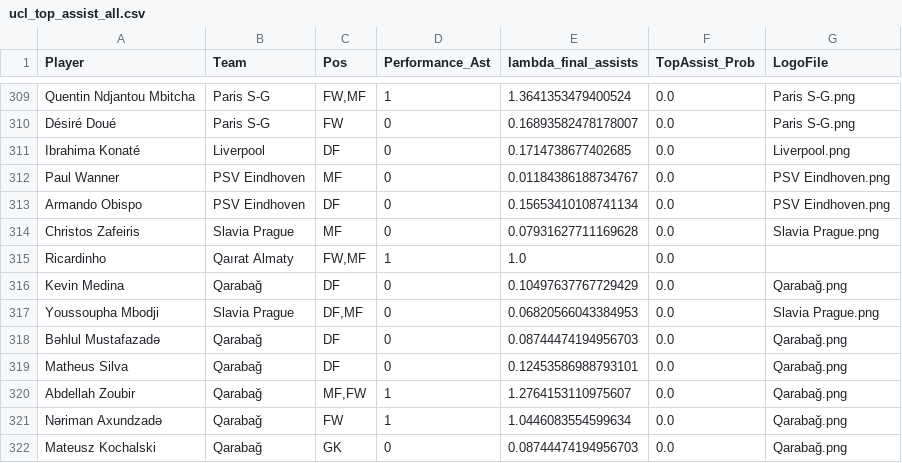
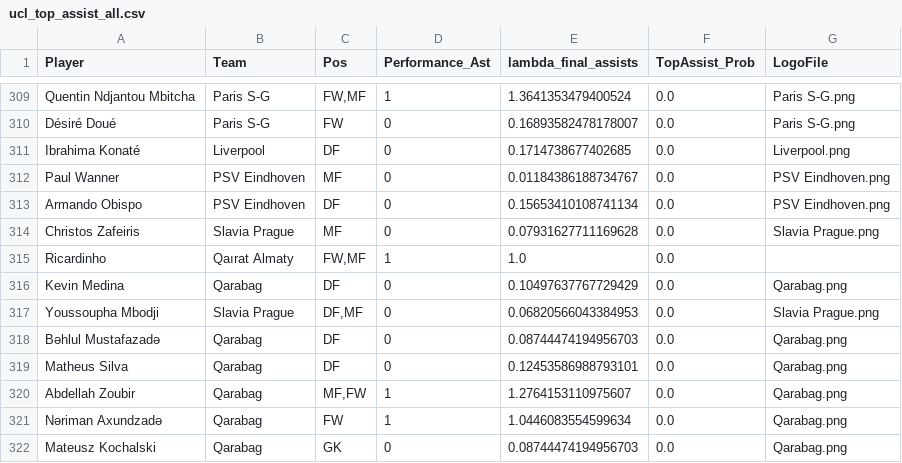
Before and after one commit to Wedod/wedod.github.io, a CSV file: static/data/results/ucl_top_assist_all.csv, drawn as a sheet; only a part is shown, gaps mark what is left out; the diff covers the shown part only.

Commit message:
Update ucl_top_assist_all.csv

```diff
--- a/static/data/results/ucl_top_assist_all.csv
+++ b/static/data/results/ucl_top_assist_all.csv
@@ -315,8 +315,8 @@ Christos Zafeiris,Slavia Prague,MF,0,0.07931627711169628,0.0,Slavia Prague.png
 Ricardinho,Qaırat Almaty,"FW,MF",1,1.0,0.0,
-Kevin Medina,Qarabağ,DF,0,0.10497637767729429,0.0,Qarabağ.png
+Kevin Medina,Qarabag,DF,0,0.10497637767729429,0.0,Qarabag.png
 Youssoupha Mbodji,Slavia Prague,"DF,MF",0,0.06820566043384953,0.0,Slavia Prague.png
-Bəhlul Mustafazadə,Qarabağ,DF,0,0.08744474194956703,0.0,Qarabağ.png
-Matheus Silva,Qarabağ,DF,0,0.12453586988793101,0.0,Qarabağ.png
-Abdellah Zoubir,Qarabağ,"MF,FW",1,1.2764153110975607,0.0,Qarabağ.png
-Nəriman Axundzadə,Qarabağ,FW,1,1.0446083554599634,0.0,Qarabağ.png
-Mateusz Kochalski,Qarabağ,GK,0,0.08744474194956703,0.0,Qarabağ.png
+Bəhlul Mustafazadə,Qarabag,DF,0,0.08744474194956703,0.0,Qarabag.png
+Matheus Silva,Qarabag,DF,0,0.12453586988793101,0.0,Qarabag.png
+Abdellah Zoubir,Qarabag,"MF,FW",1,1.2764153110975607,0.0,Qarabag.png
+Nəriman Axundzadə,Qarabag,FW,1,1.0446083554599634,0.0,Qarabag.png
+Mateusz Kochalski,Qarabag,GK,0,0.08744474194956703,0.0,Qarabag.png
```
Also changed, not shown: 28 edited cells elsewhere in this file.
